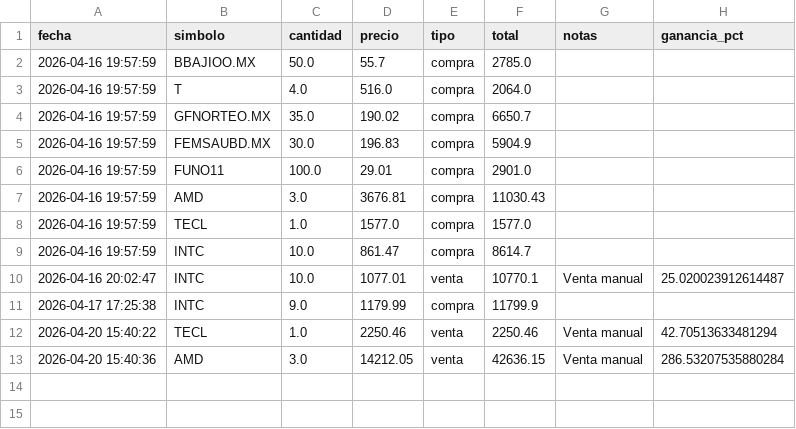
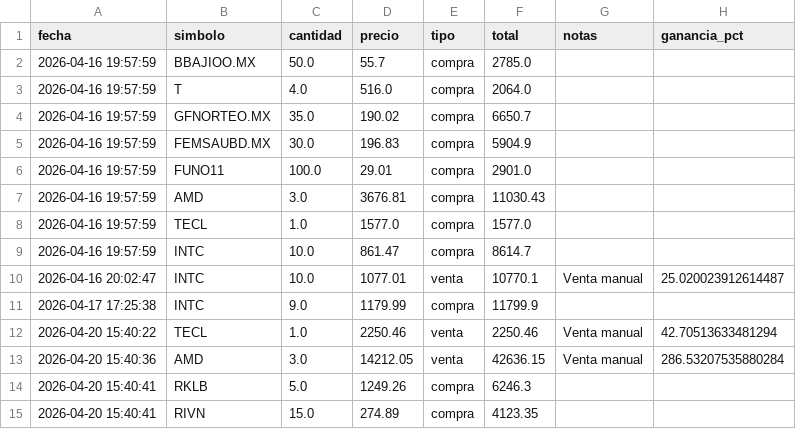
Before and after one commit to alopezuci-arch/trading-app-3.1, a CSV file: data/transacciones.csv, drawn as a sheet; the diff names each change by its address in the sheet, - before the commit and + after, or states it on an @@ line.

Commit message:
[trading-app] sincronizar transacciones

```diff
--- a/data/transacciones.csv
+++ b/data/transacciones.csv
+row 14: 2026-04-20 15:40:41 | RKLB | 5.0 | 1249.26 | compra | 6246.3
+row 15: 2026-04-20 15:40:41 | RIVN | 15.0 | 274.89 | compra | 4123.35
```
